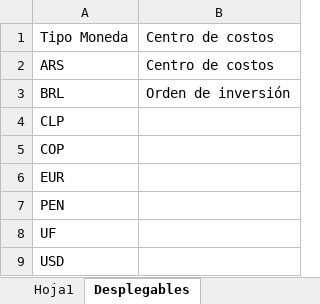
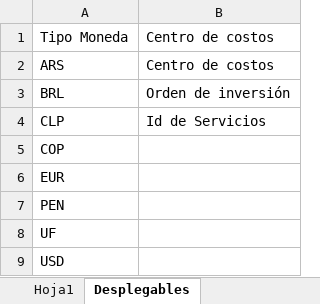
Before and after one commit to Egojose/solpes-app, an Excel workbook: src/assets/archivos/Plantilla_estandar_para_cargar_servicios.xlsx, sheet Desplegables, drawn as a sheet; values as stored, in another font and other column widths than the file's, no borders; the diff names each change by its address in the sheet, - before the commit and + after, or states it on an @@ line.

```diff
--- a/src/assets/archivos/Plantilla_estandar_para_cargar_servicios.xlsx (sheet Desplegables)
+++ b/src/assets/archivos/Plantilla_estandar_para_cargar_servicios.xlsx (sheet Desplegables)
-B4: (empty)
+B4: Id de Servicios
```
Also changed, not shown: sheet Hoja1, src/assets/archivos/Plantilla_estandar_para_cargar_bienes.xlsx, 1 other file.
